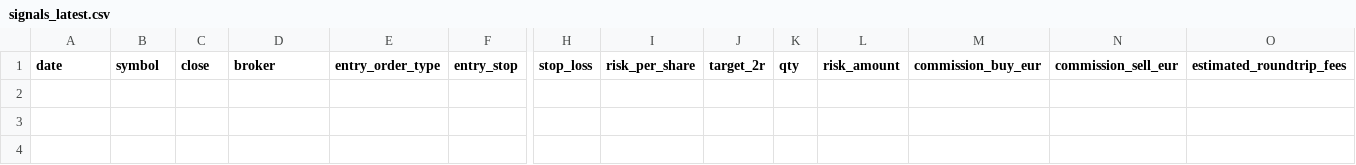
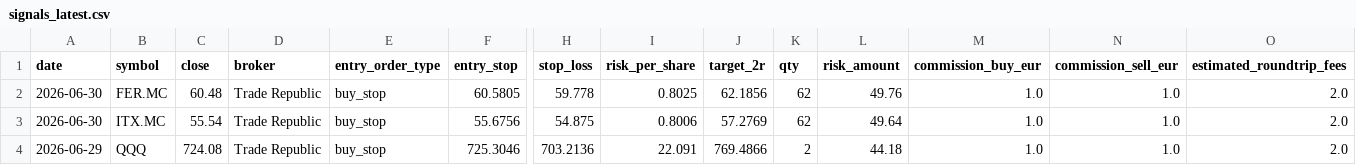
Before and after one commit to xarliev/trading-strategy-dashboard, a CSV file: data/processed/signals_latest.csv, drawn as a sheet; only a part is shown, gaps mark what is left out; rows hold the shown columns only; the diff names each change by its address in the sheet, - before the commit and + after, or states it on an @@ line.

```diff
--- a/data/processed/signals_latest.csv
+++ b/data/processed/signals_latest.csv
+row 2: 2026-06-30 | FER.MC | 60.48 | Trade Republic | buy_stop | 60.5805 | 59.778 | 0.8025 | 62.1856 | 62 | 49.76 | 1.0 | 1.0 | 2.0
+row 3: 2026-06-30 | ITX.MC | 55.54 | Trade Republic | buy_stop | 55.6756 | 54.875 | 0.8006 | 57.2769 | 62 | 49.64 | 1.0 | 1.0 | 2.0
+row 4: 2026-06-29 | QQQ | 724.08 | Trade Republic | buy_stop | 725.3046 | 703.2136 | 22.091 | 769.4866 | 2 | 44.18 | 1.0 | 1.0 | 2.0
```
Also changed, not shown: data/processed/scan_diagnostics_latest.csv, data/processed/trading_journal.csv, 7 other files.
